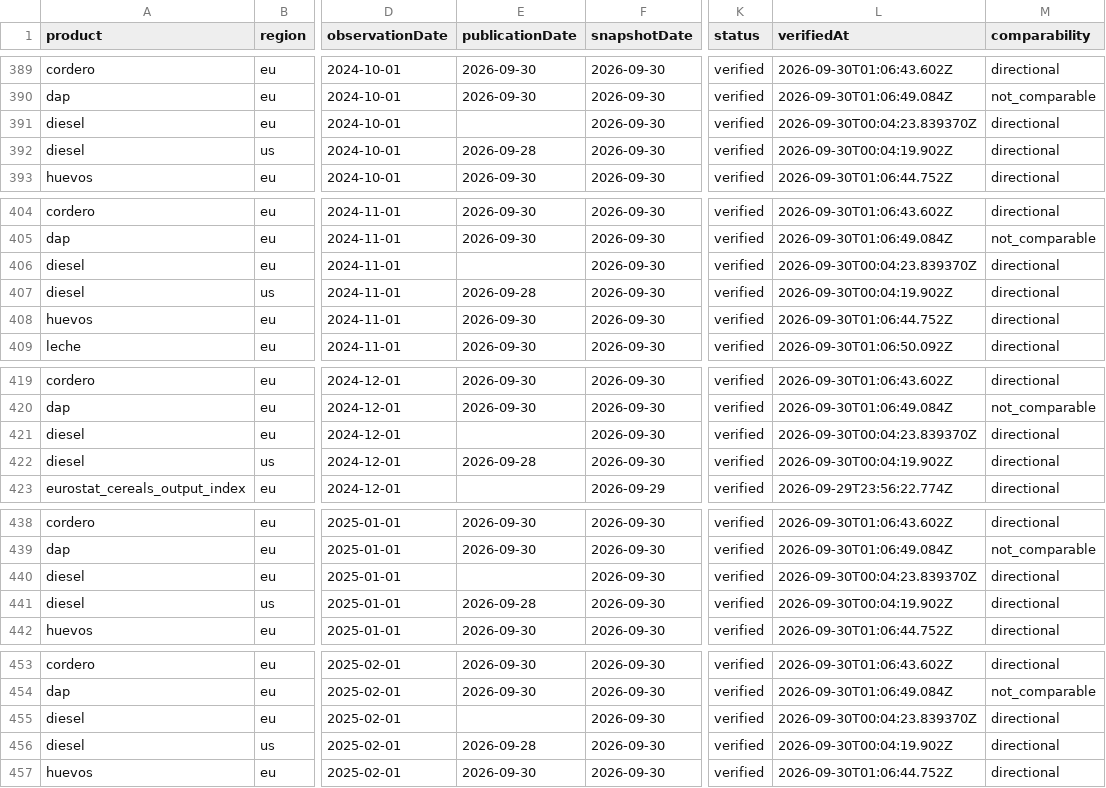
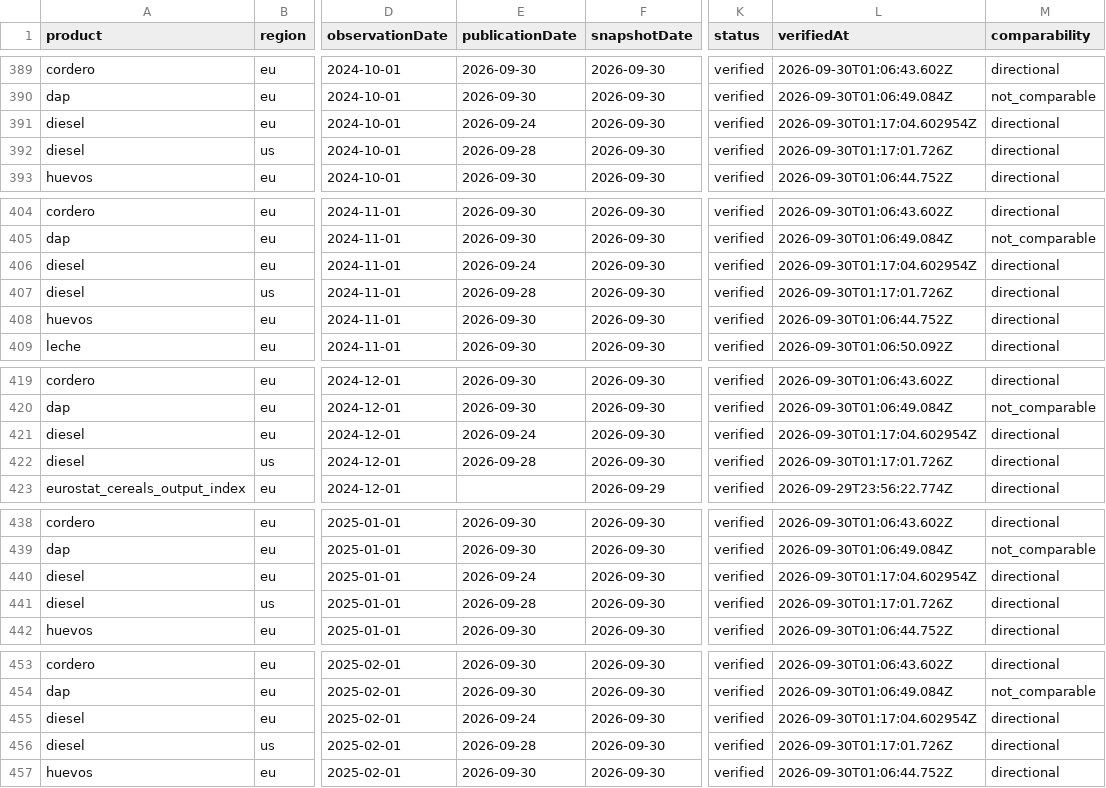
Before and after one commit to labombademario/Dehesa-Index, a CSV file: data/history.csv, drawn as a sheet; only a part is shown, gaps mark what is left out; the diff covers the shown part only; the diff names each change by its address in the sheet, - before the commit and + after, or states it on an @@ line.

```diff
--- a/data/history.csv
+++ b/data/history.csv
-E391 (publicationDate): (empty)
+E391 (publicationDate): 2026-09-24
-L391 (verifiedAt): 2026-09-30T00:04:23.839370Z
+L391 (verifiedAt): 2026-09-30T01:17:04.602954Z
-L392 (verifiedAt): 2026-09-30T00:04:19.902Z
+L392 (verifiedAt): 2026-09-30T01:17:01.726Z
-E406 (publicationDate): (empty)
+E406 (publicationDate): 2026-09-24
-L406 (verifiedAt): 2026-09-30T00:04:23.839370Z
+L406 (verifiedAt): 2026-09-30T01:17:04.602954Z
-L407 (verifiedAt): 2026-09-30T00:04:19.902Z
+L407 (verifiedAt): 2026-09-30T01:17:01.726Z
-E421 (publicationDate): (empty)
+E421 (publicationDate): 2026-09-24
-L421 (verifiedAt): 2026-09-30T00:04:23.839370Z
+L421 (verifiedAt): 2026-09-30T01:17:04.602954Z
-L422 (verifiedAt): 2026-09-30T00:04:19.902Z
+L422 (verifiedAt): 2026-09-30T01:17:01.726Z
-E440 (publicationDate): (empty)
+E440 (publicationDate): 2026-09-24
-L440 (verifiedAt): 2026-09-30T00:04:23.839370Z
+L440 (verifiedAt): 2026-09-30T01:17:04.602954Z
-L441 (verifiedAt): 2026-09-30T00:04:19.902Z
+L441 (verifiedAt): 2026-09-30T01:17:01.726Z
-E455 (publicationDate): (empty)
+E455 (publicationDate): 2026-09-24
-L455 (verifiedAt): 2026-09-30T00:04:23.839370Z
+L455 (verifiedAt): 2026-09-30T01:17:04.602954Z
-L456 (verifiedAt): 2026-09-30T00:04:19.902Z
+L456 (verifiedAt): 2026-09-30T01:17:01.726Z
```
Also changed, not shown: 59 edited cells elsewhere in this file, 10 other files.
